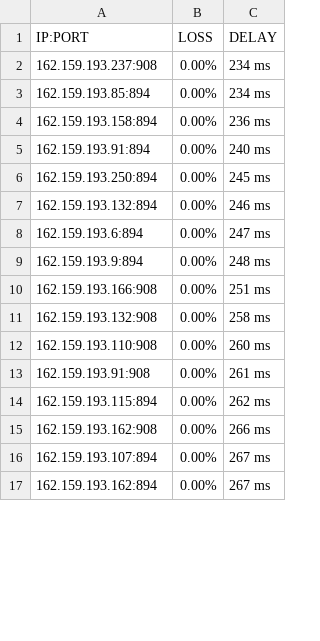
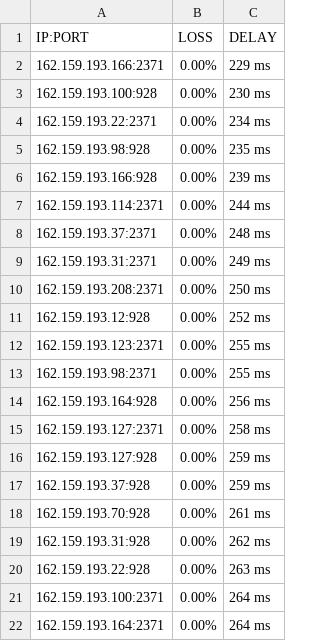
Before and after one commit to blesdmm/WARP2sub, a CSV file: WARP_193_RESULT.csv, drawn as a sheet; only a part is shown; the diff covers the shown part only.

```diff
--- a/WARP_193_RESULT.csv
+++ b/WARP_193_RESULT.csv
@@ -1,17 +1,22 @@
 IP:PORT, LOSS, DELAY
-162.159.193.237:908,0.00%,234 ms
-162.159.193.85:894,0.00%,234 ms
-162.159.193.158:894,0.00%,236 ms
-162.159.193.91:894,0.00%,240 ms
-162.159.193.250:894,0.00%,245 ms
-162.159.193.132:894,0.00%,246 ms
-162.159.193.6:894,0.00%,247 ms
-162.159.193.9:894,0.00%,248 ms
-162.159.193.166:908,0.00%,251 ms
-162.159.193.132:908,0.00%,258 ms
-162.159.193.110:908,0.00%,260 ms
-162.159.193.91:908,0.00%,261 ms
-162.159.193.115:894,0.00%,262 ms
-162.159.193.162:908,0.00%,266 ms
-162.159.193.107:894,0.00%,267 ms
-162.159.193.162:894,0.00%,267 ms
+162.159.193.166:2371,0.00%,229 ms
+162.159.193.100:928,0.00%,230 ms
+162.159.193.22:2371,0.00%,234 ms
+162.159.193.98:928,0.00%,235 ms
+162.159.193.166:928,0.00%,239 ms
+162.159.193.114:2371,0.00%,244 ms
+162.159.193.37:2371,0.00%,248 ms
+162.159.193.31:2371,0.00%,249 ms
+162.159.193.208:2371,0.00%,250 ms
+162.159.193.12:928,0.00%,252 ms
+162.159.193.123:2371,0.00%,255 ms
+162.159.193.98:2371,0.00%,255 ms
+162.159.193.164:928,0.00%,256 ms
+162.159.193.127:2371,0.00%,258 ms
+162.159.193.127:928,0.00%,259 ms
+162.159.193.37:928,0.00%,259 ms
+162.159.193.70:928,0.00%,261 ms
+162.159.193.31:928,0.00%,262 ms
+162.159.193.22:928,0.00%,263 ms
+162.159.193.100:2371,0.00%,264 ms
+162.159.193.164:2371,0.00%,264 ms
```
Also changed, not shown: 4 added rows, 6 removed rows and 7 edited cells elsewhere in this file, WARP_BEST_RESULT.csv, WARP_DIFF_RESULT.csv, 3 other files.
